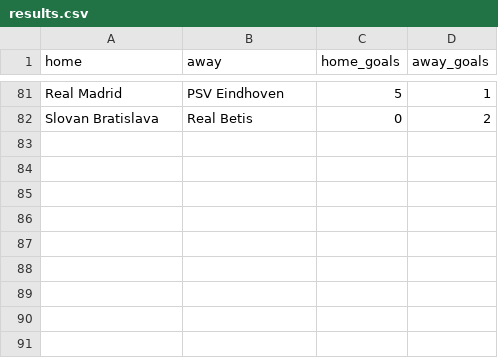
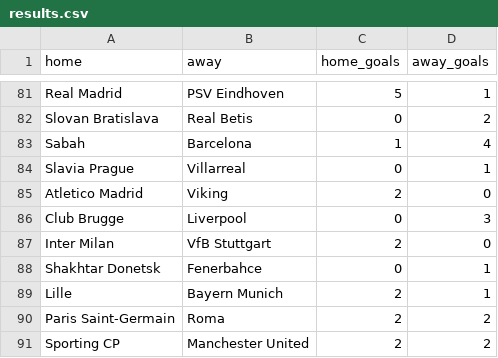
Before and after one commit to mountstorm/ucl-2026-27-prediction, a CSV file: data/results.csv, drawn as a sheet; only a part is shown, gaps mark what is left out; the diff names each change by its address in the sheet, - before the commit and + after, or states it on an @@ line.

```diff
--- a/data/results.csv
+++ b/data/results.csv
+row 83: Sabah | Barcelona | 1 | 4
+row 84: Slavia Prague | Villarreal | 0 | 1
+row 85: Atletico Madrid | Viking | 2 | 0
+row 86: Club Brugge | Liverpool | 0 | 3
+row 87: Inter Milan | VfB Stuttgart | 2 | 0
+row 88: Shakhtar Donetsk | Fenerbahce | 0 | 1
+row 89: Lille | Bayern Munich | 2 | 1
+row 90: Paris Saint-Germain | Roma | 2 | 2
+row 91: Sporting CP | Manchester United | 2 | 2
```
Also changed, not shown: output/predictions.csv, 5 other files.
